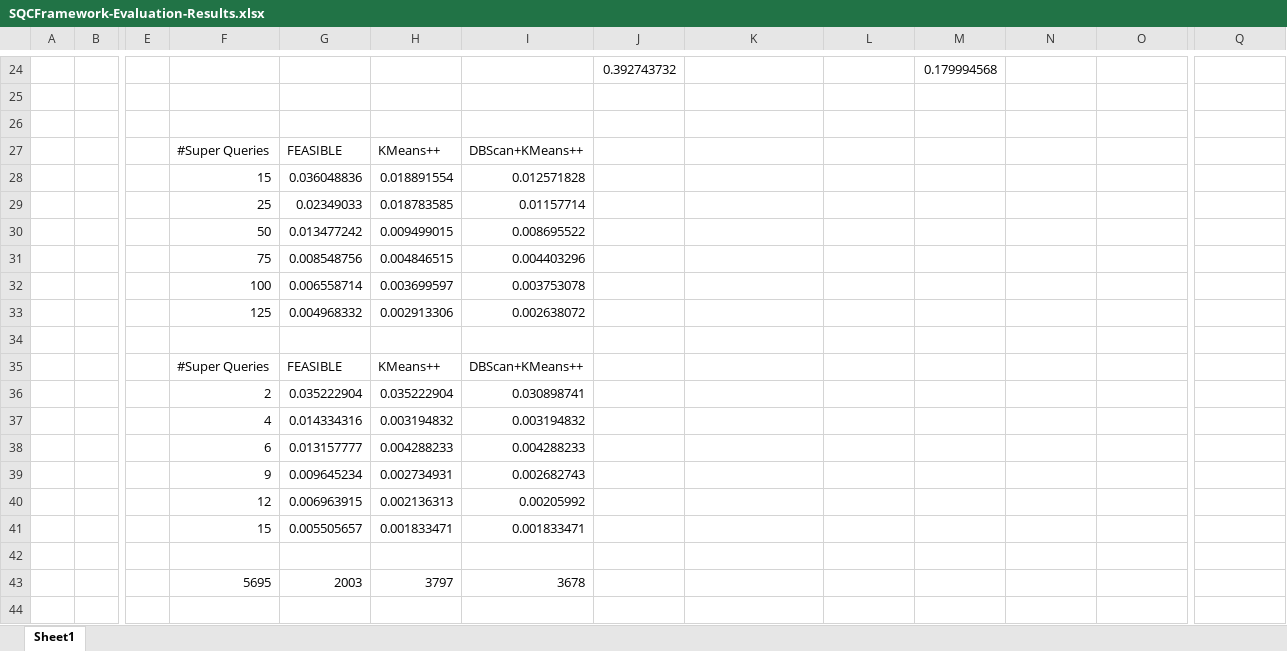
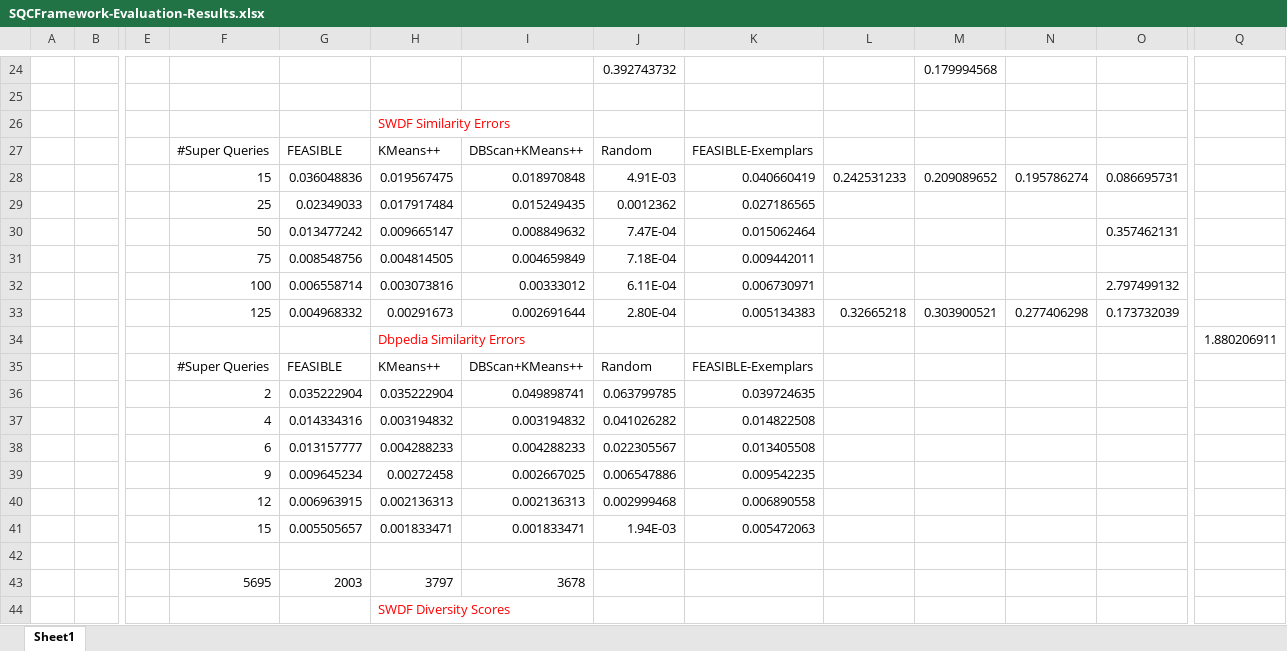
Before and after one commit to dice-group/sqcframework, an Excel workbook: SQCFramework-Evaluation-Results.xlsx, sheet Sheet1, drawn as a sheet; only a part is shown, gaps mark what is left out; the shorter side is filled out with more unchanged rows; values as stored, in another font and other column widths than the file's, no borders; charts and pictures not drawn; removed rows and columns are numbered as before the commit, all else as after; rows hold the shown columns only; the diff covers the shown part only; the diff names each change by its address in the sheet, - before the commit and + after, or states it on an @@ line.

Commit message:
Evaluation results added

```diff
--- a/SQCFramework-Evaluation-Results.xlsx (sheet Sheet1)
+++ b/SQCFramework-Evaluation-Results.xlsx (sheet Sheet1)
-H26: (empty)
+H26: SWDF Similarity Errors
-J27: (empty)
+J27: Random
-K27: (empty)
+K27: FEASIBLE-Exemplars
-row 28:  |  |  | 15 | 0.036048836 | 0.018891554 | 0.012571828
-row 29:  |  |  | 25 | 0.02349033 | 0.018783585 | 0.01157714
-row 30:  |  |  | 50 | 0.013477242 | 0.009499015 | 0.008695522
-row 31:  |  |  | 75 | 0.008548756 | 0.004846515 | 0.004403296
-row 32:  |  |  | 100 | 0.006558714 | 0.003699597 | 0.003753078
-row 33:  |  |  | 125 | 0.004968332 | 0.002913306 | 0.002638072
-row 28: (empty)
+row 28:  |  |  | 15 | 0.036048836 | 0.019567475 | 0.018970848 | 4.91E-03 | 0.040660419 | 0.242531233 | 0.209089652 | 0.195786274 | 0.086695731
+row 29:  |  |  | 25 | 0.02349033 | 0.017917484 | 0.015249435 | 0.0012362 | 0.027186565
+row 30:  |  |  | 50 | 0.013477242 | 0.009665147 | 0.008849632 | 7.47E-04 | 0.015062464 |  |  |  | 0.357462131
+row 31:  |  |  | 75 | 0.008548756 | 0.004814505 | 0.004659849 | 7.18E-04 | 0.009442011
+row 32:  |  |  | 100 | 0.006558714 | 0.003073816 | 0.00333012 | 6.11E-04 | 0.006730971 |  |  |  | 2.797499132
+row 33:  |  |  | 125 | 0.004968332 | 0.00291673 | 0.002691644 | 2.80E-04 | 0.005134383 | 0.32665218 | 0.303900521 | 0.277406298 | 0.173732039
+row 34:  |  |  |  |  | Dbpedia Similarity Errors |  |  |  |  |  |  |  | 1.880206911
-J35: (empty)
+J35: Random
-K35: (empty)
+K35: FEASIBLE-Exemplars
-I36: 0.030898741
+I36: 0.049898741
-J36: (empty)
+J36: 0.063799785
-K36: (empty)
+K36: 0.039724635
-J37: (empty)
+J37: 0.041026282
-K37: (empty)
+K37: 0.014822508
-J38: (empty)
+J38: 0.022305567
-K38: (empty)
+K38: 0.013405508
-row 39:  |  |  | 9 | 0.009645234 | 0.002734931 | 0.002682743
-row 40:  |  |  | 12 | 0.006963915 | 0.002136313 | 0.00205992
+row 39:  |  |  | 9 | 0.009645234 | 0.00272458 | 0.002667025 | 0.006547886 | 0.009542235
+row 40:  |  |  | 12 | 0.006963915 | 0.002136313 | 0.002136313 | 0.002999468 | 0.006890558
-J41: (empty)
+J41: 1.94E-03
-K41: (empty)
+K41: 0.005472063
+row 44:  |  |  |  |  | SWDF Diversity Scores
```
Also changed, not shown: 17 added rows elsewhere in this sheet, formulas that keep their value, charts or pictures.
